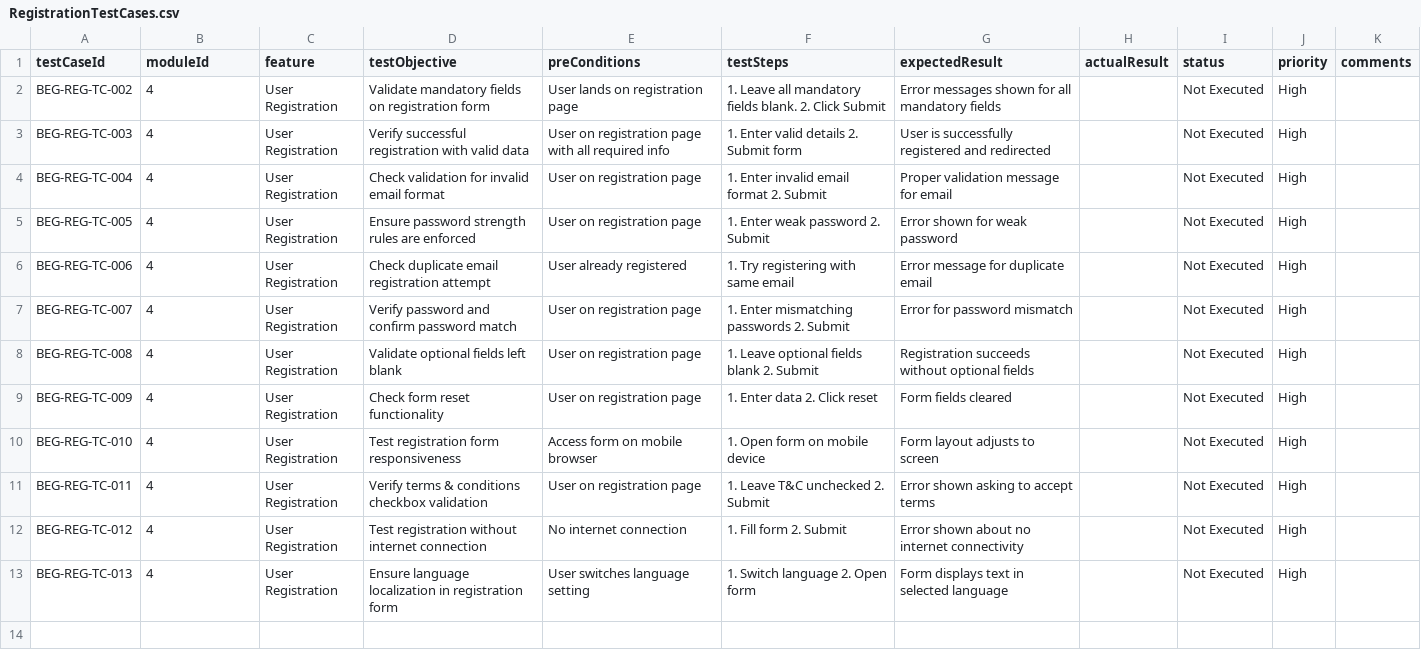
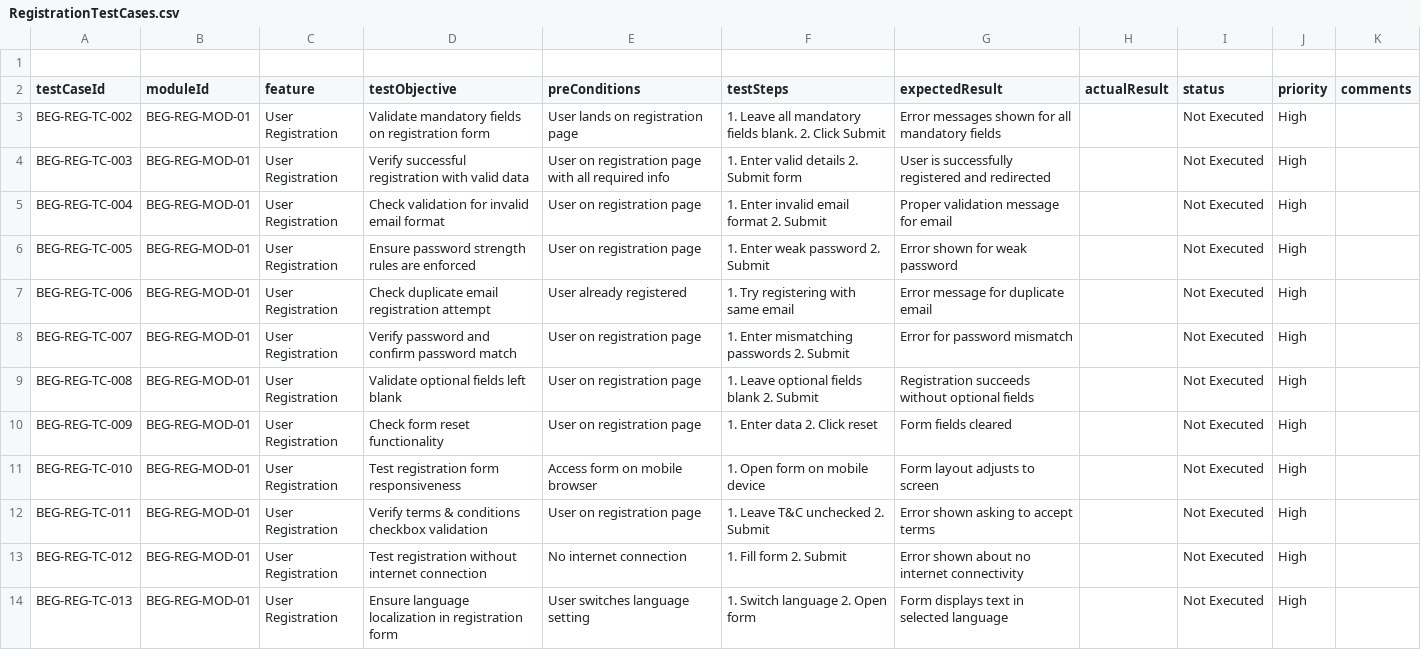
Before and after one commit to RameshAravindhQA/TestCaseTracker, a CSV file: RegistrationTestCases.csv, drawn as a sheet.

```diff
--- a/RegistrationTestCases.csv
+++ b/RegistrationTestCases.csv
@@ -1,13 +1,14 @@
+
 testCaseId,moduleId,feature,testObjective,preConditions,testSteps,expectedResult,actualResult,status,priority,comments
-BEG-REG-TC-002,4,User Registration,Validate mandatory fields on registration form,User lands on registration page,1. Leave all mandatory fields blank. 2. Click Submit,Error messages shown for all mandatory fields,,Not Executed,High,
-BEG-REG-TC-003,4,User Registration,Verify successful registration with valid data,User on registration page with all required info,1. Enter valid details 2. Submit form,User is successfully registered and redirected,,Not Executed,High,
-BEG-REG-TC-004,4,User Registration,Check validation for invalid email format,User on registration page,1. Enter invalid email format 2. Submit,Proper validation message for email,,Not Executed,High,
-BEG-REG-TC-005,4,User Registration,Ensure password strength rules are enforced,User on registration page,1. Enter weak password 2. Submit,Error shown for weak password,,Not Executed,High,
-BEG-REG-TC-006,4,User Registration,Check duplicate email registration attempt,User already registered,1. Try registering with same email,Error message for duplicate email,,Not Executed,High,
-BEG-REG-TC-007,4,User Registration,Verify password and confirm password match,User on registration page,1. Enter mismatching passwords 2. Submit,Error for password mismatch,,Not Executed,High,
-BEG-REG-TC-008,4,User Registration,Validate optional fields left blank,User on registration page,1. Leave optional fields blank 2. Submit,Registration succeeds without optional fields,,Not Executed,High,
-BEG-REG-TC-009,4,User Registration,Check form reset functionality,User on registration page,1. Enter data 2. Click reset,Form fields cleared,,Not Executed,High,
-BEG-REG-TC-010,4,User Registration,Test registration form responsiveness,Access form on mobile browser,1. Open form on mobile device,Form layout adjusts to screen,,Not Executed,High,
-BEG-REG-TC-011,4,User Registration,Verify terms & conditions checkbox validation,User on registration page,1. Leave T&C unchecked 2. Submit,Error shown asking to accept terms,,Not Executed,High,
-BEG-REG-TC-012,4,User Registration,Test registration without internet connection,No internet connection,1. Fill form 2. Submit,Error shown about no internet connectivity,,Not Executed,High,
-BEG-REG-TC-013,4,User Registration,Ensure language localization in registration form,User switches language setting,1. Switch language 2. Open form,Form displays text in selected language,,Not Executed,High,
+BEG-REG-TC-002,BEG-REG-MOD-01,User Registration,Validate mandatory fields on registration form,User lands on registration page,1. Leave all mandatory fields blank. 2. Click Submit,Error messages shown for all mandatory fields,,Not Executed,High,
+BEG-REG-TC-003,BEG-REG-MOD-01,User Registration,Verify successful registration with valid data,User on registration page with all required info,1. Enter valid details 2. Submit form,User is successfully registered and redirected,,Not Executed,High,
+BEG-REG-TC-004,BEG-REG-MOD-01,User Registration,Check validation for invalid email format,User on registration page,1. Enter invalid email format 2. Submit,Proper validation message for email,,Not Executed,High,
+BEG-REG-TC-005,BEG-REG-MOD-01,User Registration,Ensure password strength rules are enforced,User on registration page,1. Enter weak password 2. Submit,Error shown for weak password,,Not Executed,High,
+BEG-REG-TC-006,BEG-REG-MOD-01,User Registration,Check duplicate email registration attempt,User already registered,1. Try registering with same email,Error message for duplicate email,,Not Executed,High,
+BEG-REG-TC-007,BEG-REG-MOD-01,User Registration,Verify password and confirm password match,User on registration page,1. Enter mismatching passwords 2. Submit,Error for password mismatch,,Not Executed,High,
+BEG-REG-TC-008,BEG-REG-MOD-01,User Registration,Validate optional fields left blank,User on registration page,1. Leave optional fields blank 2. Submit,Registration succeeds without optional fields,,Not Executed,High,
+BEG-REG-TC-009,BEG-REG-MOD-01,User Registration,Check form reset functionality,User on registration page,1. Enter data 2. Click reset,Form fields cleared,,Not Executed,High,
+BEG-REG-TC-010,BEG-REG-MOD-01,User Registration,Test registration form responsiveness,Access form on mobile browser,1. Open form on mobile device,Form layout adjusts to screen,,Not Executed,High,
+BEG-REG-TC-011,BEG-REG-MOD-01,User Registration,Verify terms & conditions checkbox validation,User on registration page,1. Leave T&C unchecked 2. Submit,Error shown asking to accept terms,,Not Executed,High,
+BEG-REG-TC-012,BEG-REG-MOD-01,User Registration,Test registration without internet connection,No internet connection,1. Fill form 2. Submit,Error shown about no internet connectivity,,Not Executed,High,
+BEG-REG-TC-013,BEG-REG-MOD-01,User Registration,Ensure language localization in registration form,User switches language setting,1. Switch language 2. Open form,Form displays text in selected language,,Not Executed,High,
```
